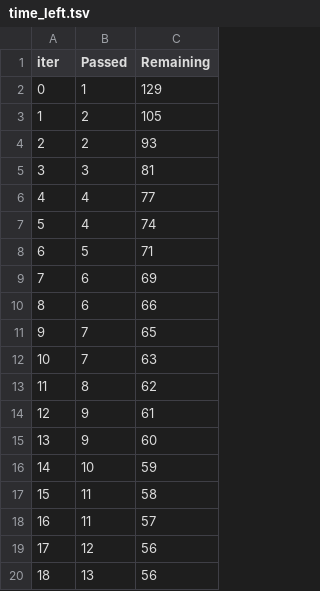
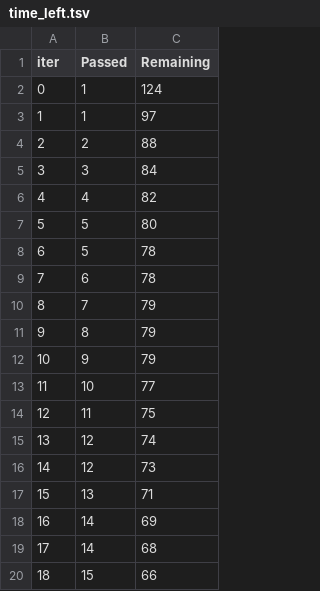
Before and after one commit to NLDivya/ML-endtoend, a TSV file: catboost_info/time_left.tsv, drawn as a sheet; only a part is shown; the diff covers the shown part only.

```diff
--- a/catboost_info/time_left.tsv
+++ b/catboost_info/time_left.tsv
@@ -1,20 +1,20 @@
 iter	Passed	Remaining
-0	1	129
-1	2	105
-2	2	93
-3	3	81
-4	4	77
-5	4	74
-6	5	71
-7	6	69
-8	6	66
-9	7	65
-10	7	63
-11	8	62
-12	9	61
-13	9	60
-14	10	59
-15	11	58
-16	11	57
-17	12	56
-18	13	56
+0	1	124
+1	1	97
+2	2	88
+3	3	84
+4	4	82
+5	5	80
+6	5	78
+7	6	78
+8	7	79
+9	8	79
+10	9	79
+11	10	77
+12	11	75
+13	12	74
+14	12	73
+15	13	71
+16	14	69
+17	14	68
+18	15	66
```
Also changed, not shown: 155 edited cells elsewhere in this file, 7 other files.
